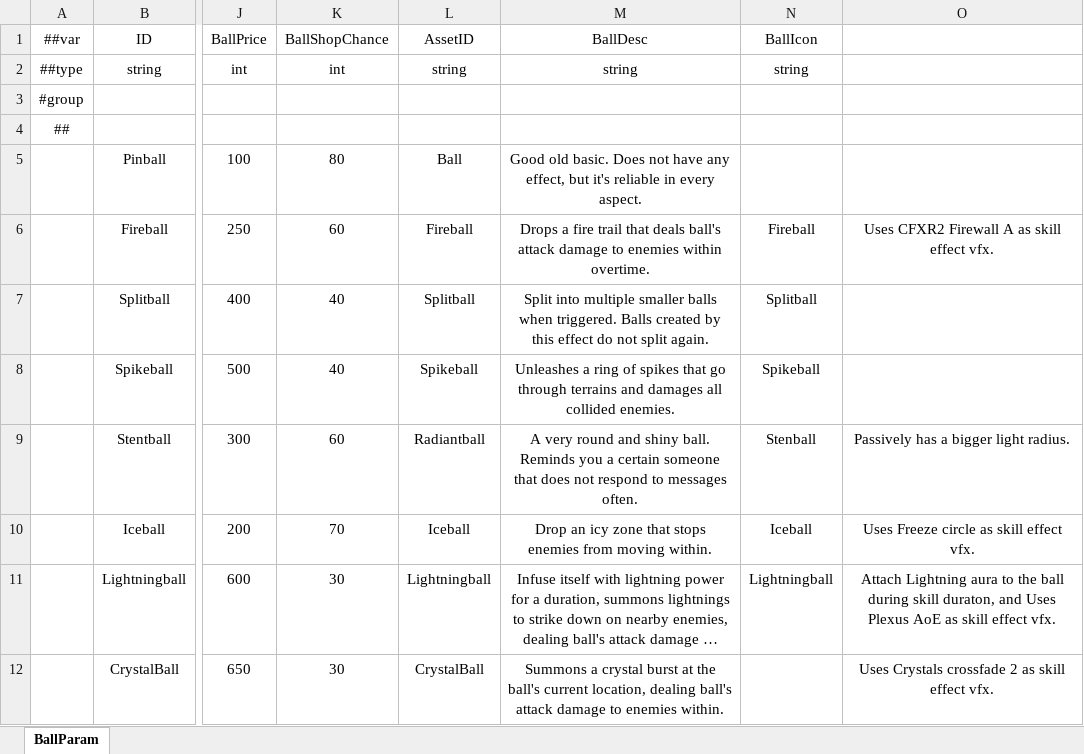
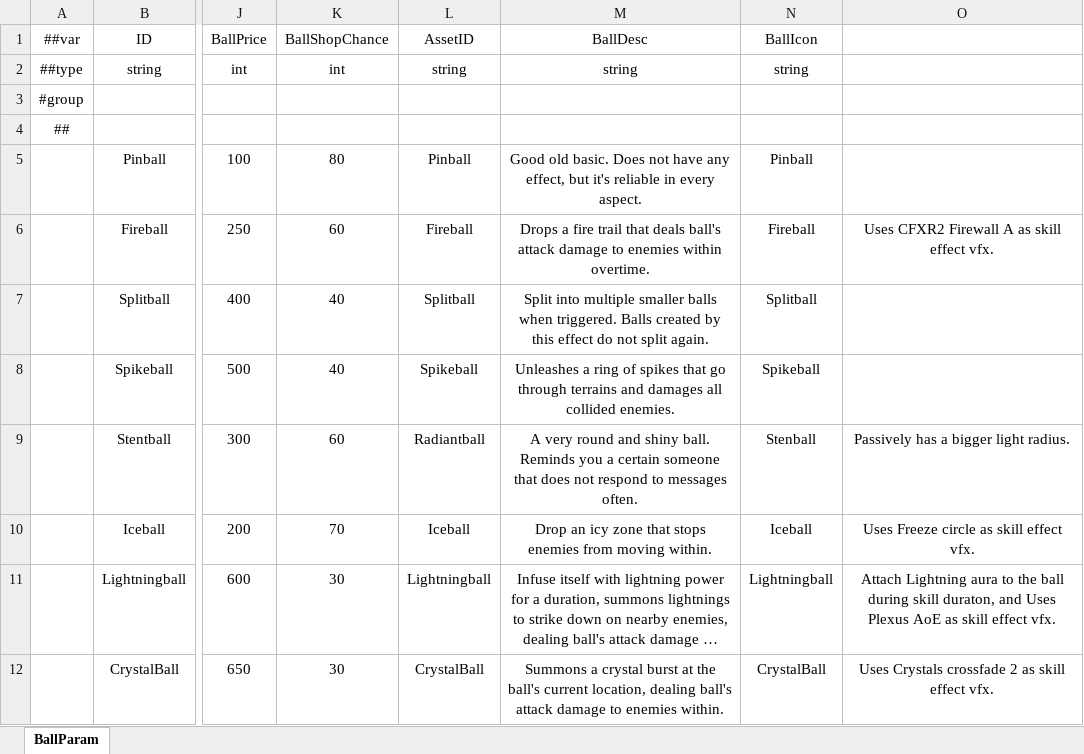
Before and after one commit to numbersguy104/monster-ball, an Excel workbook: LubanConfig/DataTables/Datas/#BallParam.xlsx, sheet BallParam, drawn as a sheet; only a part is shown, gaps mark what is left out; long unchanged cells end in …; values as stored, in another font and other column widths than the file's, no borders; the diff names each change by its address in the sheet, - before the commit and + after, or states it on an @@ line.

Commit message:
Update pinball icon

```diff
--- a/LubanConfig/DataTables/Datas/#BallParam.xlsx (sheet BallParam)
+++ b/LubanConfig/DataTables/Datas/#BallParam.xlsx (sheet BallParam)
-L5 (AssetID): Ball
+L5 (AssetID): Pinball
-N5 (BallIcon): (empty)
+N5 (BallIcon): Pinball
-N12 (BallIcon): (empty)
+N12 (BallIcon): CrystalBall
```
Also changed, not shown: 5 other files.
